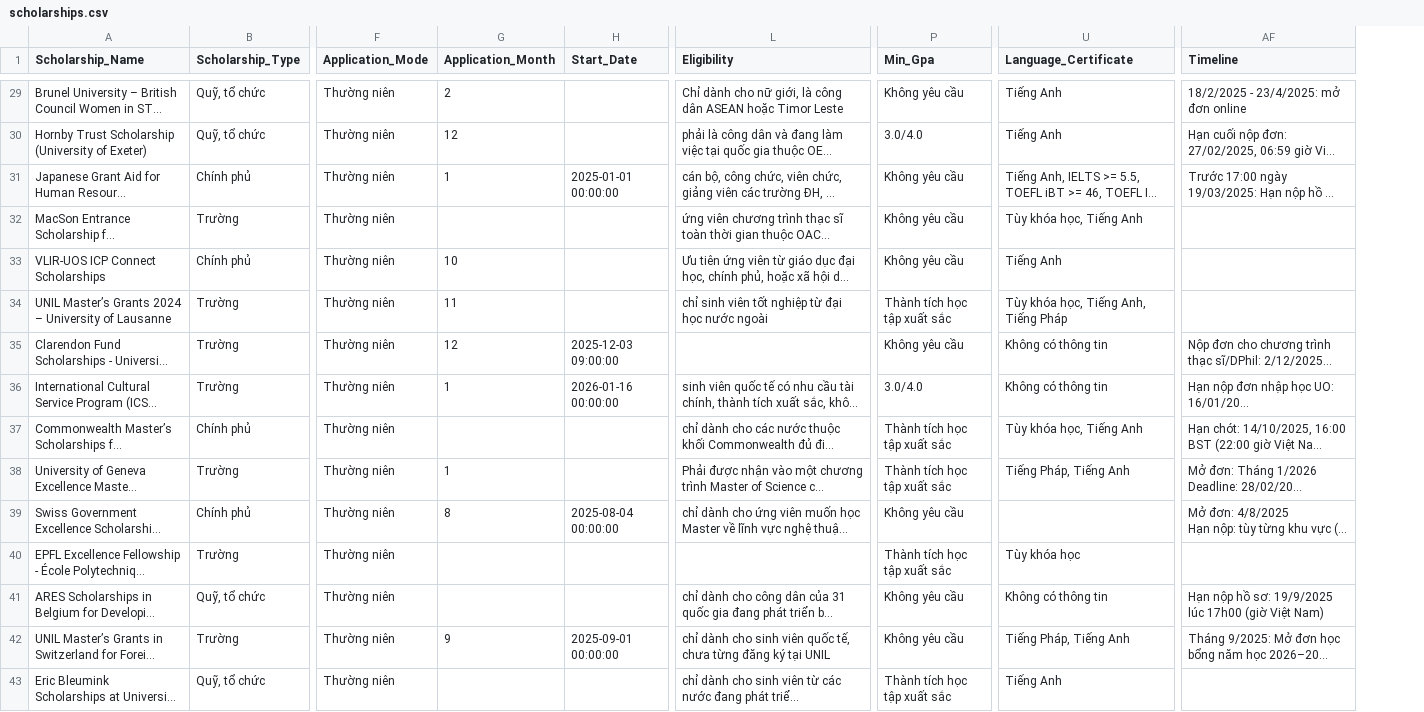
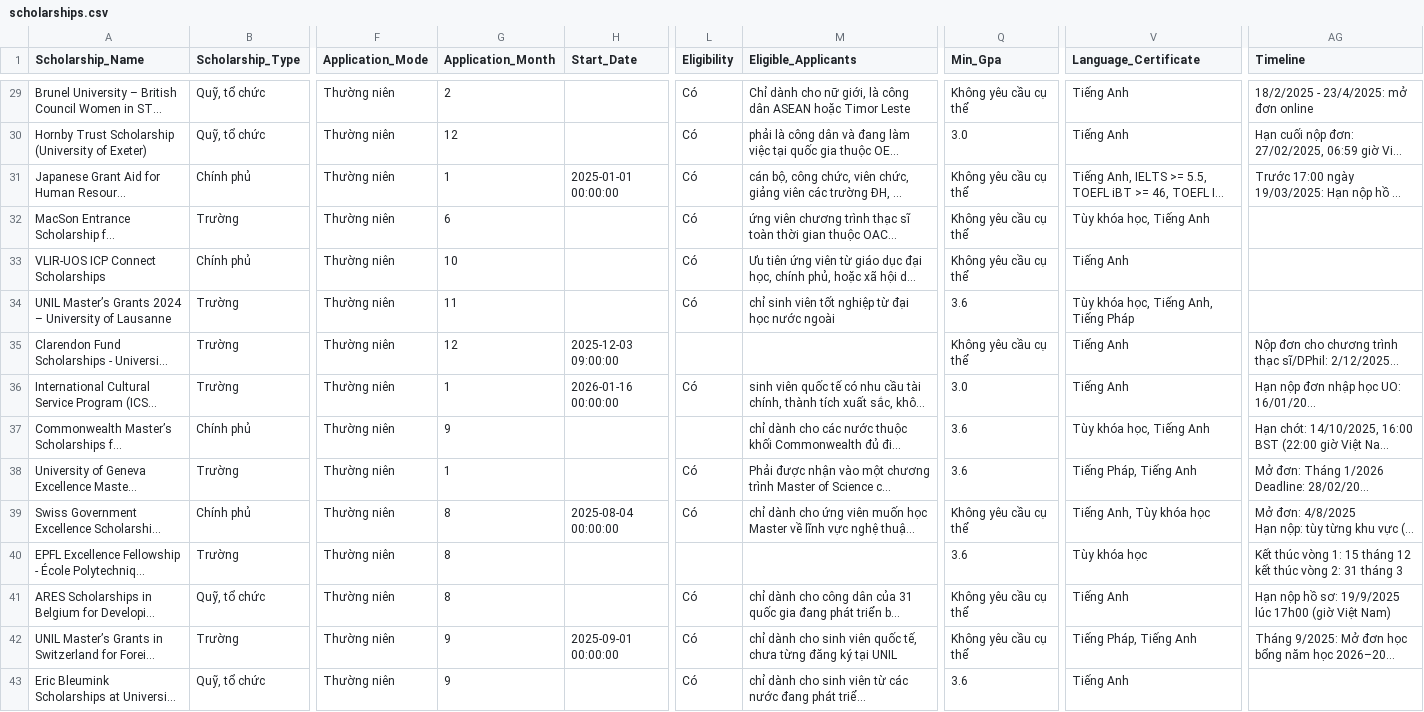
Before and after one commit to DieppDiepp/ScholarshipRouting, a CSV file: data/1_bronze/scholarships.csv, drawn as a sheet; only a part is shown, gaps mark what is left out; long unchanged cells end in …; addresses are those after the commit; ↵ is a line break in a cell; the diff covers the shown part only; the diff names each change by its address in the sheet, - before the commit and + after, or states it on an @@ line.

```diff
--- a/data/1_bronze/scholarships.csv
+++ b/data/1_bronze/scholarships.csv
+column L (Eligibility), rows 29-43: Có | Có | Có | Có | Có | Có |  | Có |  | Có | Có |  | Có | Có | Có
-M1: Eligibility
+M1: Eligible_Applicants
-Q29 (Min_Gpa): Không yêu cầu
+Q29 (Min_Gpa): Không yêu cầu cụ thể
-Q30 (Min_Gpa): 3.0/4.0
+Q30 (Min_Gpa): 3.0
-Q31:Q33 (Min_Gpa): Không yêu cầu
+Q31:Q33 (Min_Gpa): Không yêu cầu cụ thể
-G32 (Application_Month): (empty)
+G32 (Application_Month): 6
-Q34 (Min_Gpa): Thành tích học tập xuất sắc
+Q34 (Min_Gpa): 3.6
-Q35 (Min_Gpa): Không yêu cầu
+Q35 (Min_Gpa): Không yêu cầu cụ thể
-V35:V36 (Language_Certificate): Không có thông tin
+V35:V36 (Language_Certificate): Tiếng Anh
-Q36 (Min_Gpa): 3.0/4.0
+Q36 (Min_Gpa): 3.0
-G37 (Application_Month): (empty)
+G37 (Application_Month): 9
-Q37:Q38 (Min_Gpa): Thành tích học tập xuất sắc
+Q37:Q38 (Min_Gpa): 3.6
-Q39 (Min_Gpa): Không yêu cầu
+Q39 (Min_Gpa): Không yêu cầu cụ thể
-V39 (Language_Certificate): (empty)
+V39 (Language_Certificate): Tiếng Anh, Tùy khóa học
-G40:G41 (Application_Month): (empty)
+G40:G41 (Application_Month): 8
-Q40 (Min_Gpa): Thành tích học tập xuất sắc
+Q40 (Min_Gpa): 3.6
-AG40 (Timeline): (empty)
+AG40 (Timeline): Kết thúc vòng 1: 15 tháng 12 ↵ kết thúc vòng 2: 31 tháng 3
-Q41:Q42 (Min_Gpa): Không yêu cầu
+Q41:Q42 (Min_Gpa): Không yêu cầu cụ thể
-V41 (Language_Certificate): Không có thông tin
+V41 (Language_Certificate): Tiếng Anh
-G43 (Application_Month): (empty)
+G43 (Application_Month): 9
-Q43 (Min_Gpa): Thành tích học tập xuất sắc
+Q43 (Min_Gpa): 3.6
```
Also changed, not shown: 32 edited cells elsewhere in this file, 8 other files.
